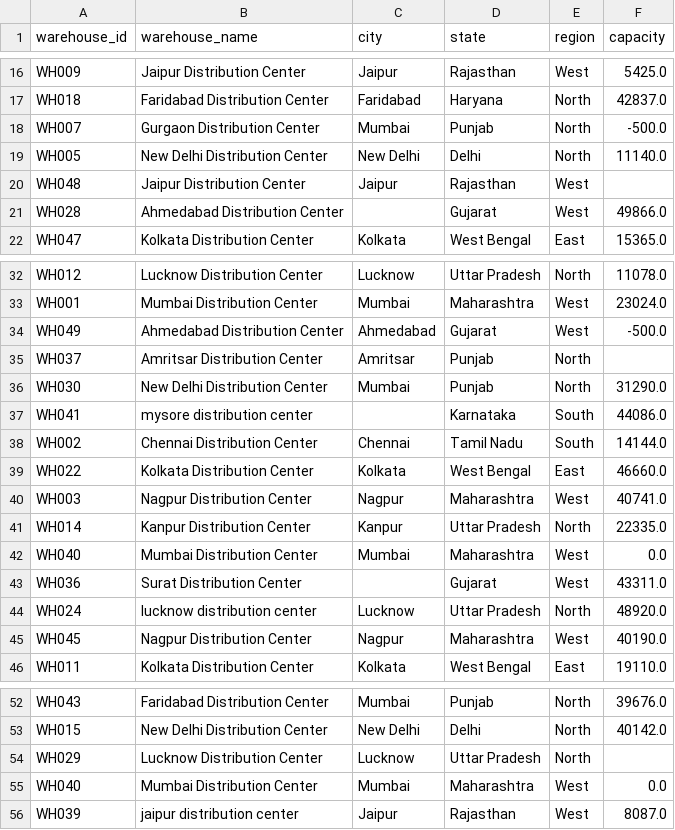
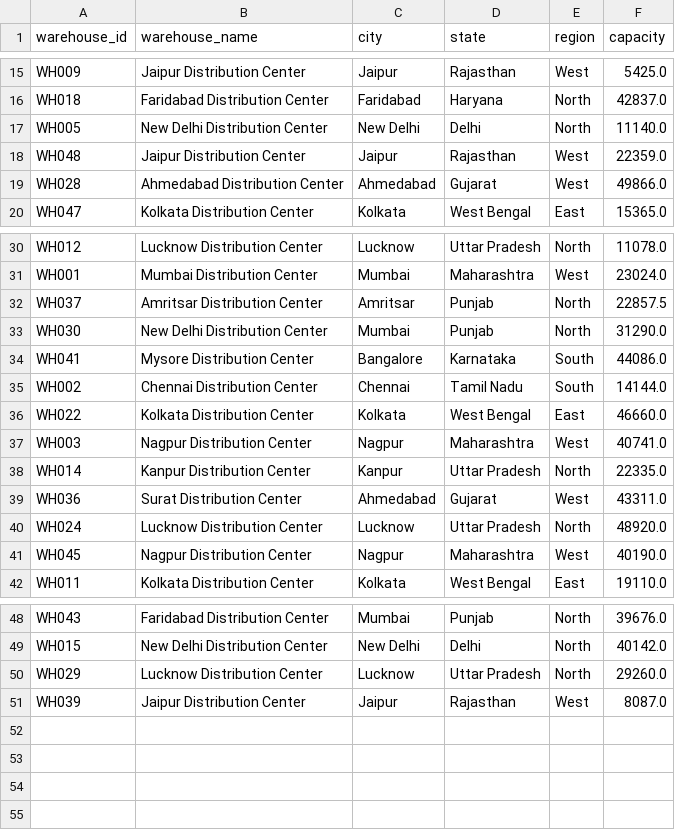
Before and after one commit to sheku4u/Enterprise-Ecommerce-Analysis, a CSV file: data/warehouses.csv, drawn as a sheet; only a part is shown, gaps mark what is left out; the diff covers the shown part only.

```diff
--- a/data/warehouses.csv
+++ b/data/warehouses.csv
@@ -17,6 +16,5 @@ WH009,Jaipur Distribution Center,Jaipur,Rajasthan,West,5425.0
 WH018,Faridabad Distribution Center,Faridabad,Haryana,North,42837.0
-WH007,Gurgaon Distribution Center,Mumbai,Punjab,North,-500.0
 WH005,New Delhi Distribution Center,New Delhi,Delhi,North,11140.0
-WH048,Jaipur Distribution Center,Jaipur,Rajasthan,West,
-WH028,Ahmedabad Distribution Center,,Gujarat,West,49866.0
+WH048,Jaipur Distribution Center,Jaipur,Rajasthan,West,22359.0
+WH028,Ahmedabad Distribution Center,Ahmedabad,Gujarat,West,49866.0
 WH047,Kolkata Distribution Center,Kolkata,West Bengal,East,15365.0
@@ -33,6 +31,5 @@ WH012,Lucknow Distribution Center,Lucknow,Uttar Pradesh,North,11078.0
 WH001,Mumbai Distribution Center,Mumbai,Maharashtra,West,23024.0
-WH049,Ahmedabad Distribution Center,Ahmedabad,Gujarat,West,-500.0
-WH037,Amritsar Distribution Center,Amritsar,Punjab,North,
+WH037,Amritsar Distribution Center,Amritsar,Punjab,North,22857.5
 WH030,New Delhi Distribution Center,Mumbai,Punjab,North,31290.0
-WH041,mysore distribution center,,Karnataka,South,44086.0
+WH041,Mysore Distribution Center,Bangalore,Karnataka,South,44086.0
 WH002,Chennai Distribution Center,Chennai,Tamil Nadu,South,14144.0
@@ -42,4 +39,3 @@ WH014,   Kanpur Distribution Center   ,Kanpur,Uttar Pradesh,North,22335.0
-WH040,Mumbai Distribution Center,Mumbai,Maharashtra,West,0.0
-WH036,Surat Distribution Center,,Gujarat,West,43311.0
-WH024,lucknow distribution center,Lucknow,Uttar Pradesh,North,48920.0
+WH036,Surat Distribution Center,Ahmedabad,Gujarat,West,43311.0
+WH024,Lucknow Distribution Center,Lucknow,Uttar Pradesh,North,48920.0
 WH045,Nagpur Distribution Center,Nagpur,Maharashtra,West,40190.0
@@ -53,4 +49,3 @@ WH043,   Faridabad Distribution Center   ,Mumbai,Punjab,North,39676.0
 WH015,New Delhi Distribution Center,New Delhi,Delhi,North,40142.0
-WH029,Lucknow Distribution Center,Lucknow,Uttar Pradesh,North,
-WH040,Mumbai Distribution Center,Mumbai,Maharashtra,West,0.0
-WH039,jaipur distribution center,Jaipur,Rajasthan,West,8087.0
+WH029,Lucknow Distribution Center,Lucknow,Uttar Pradesh,North,29260.0
+WH039,Jaipur Distribution Center,Jaipur,Rajasthan,West,8087.0
```
Also changed, not shown: 1 removed row and 1 edited cell elsewhere in this file, data/vendors.csv, 8 other files.
